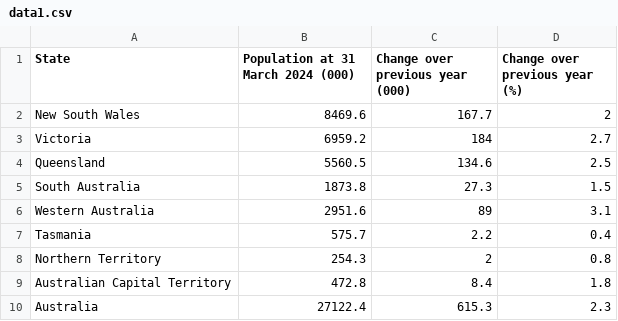
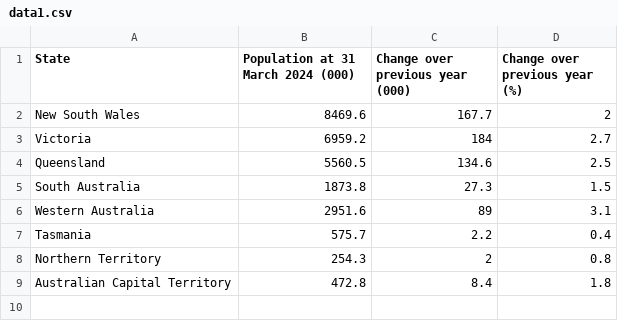
Before and after one commit to MonashAmy/FIT3179-Data-Visualisation-2, a CSV file: data/data1.csv, drawn as a sheet; the diff names each change by its address in the sheet, - before the commit and + after, or states it on an @@ line.

Commit message:
Updated data1

```diff
--- a/data/data1.csv
+++ b/data/data1.csv
-row 10: Australia | 27122.4 | 615.3 | 2.3
```
